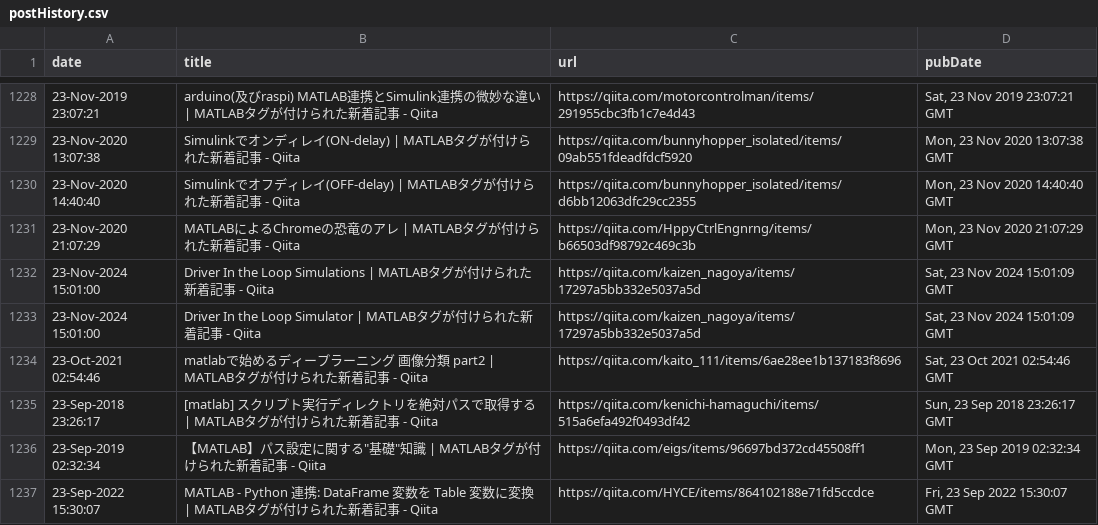
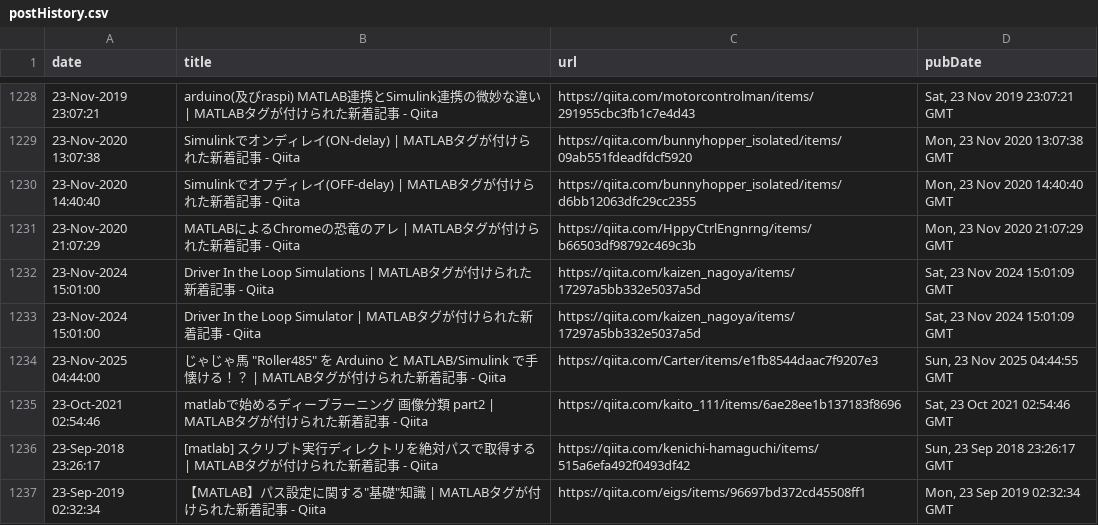
Before and after one commit to minoue-xx/MATLAB-blog-rss-feed, a CSV file: src/tweet/postHistory.csv, drawn as a sheet; only a part is shown, gaps mark what is left out; the shorter side is filled out with more unchanged rows; the diff names each change by its address in the sheet, - before the commit and + after, or states it on an @@ line.

Commit message:
postHistory.csv updated

```diff
--- a/src/tweet/postHistory.csv
+++ b/src/tweet/postHistory.csv
+row 1234: 23-Nov-2025 04:44:00 | じゃじゃ馬 "Roller485" を Arduino と MATLAB/Simulink で手懐ける！？ | MATLABタグが付けられた新着記事 - Qiita | https://qiita.com/Carter/items/e1fb8544daac7f9207e3 | Sun, 23 Nov 2025 04:44:55 GMT
```
Also changed, not shown: 1 other file.
